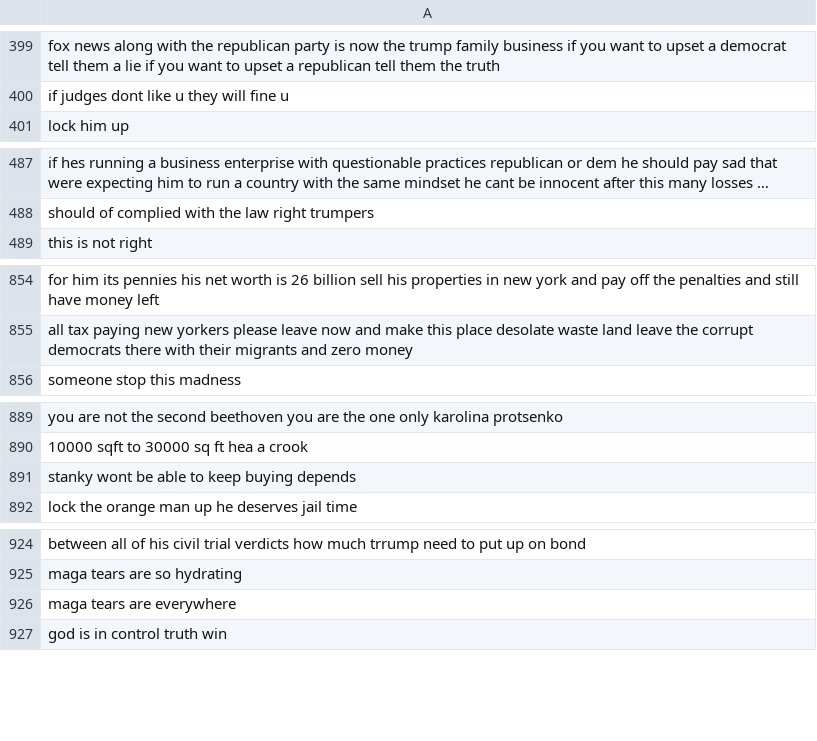
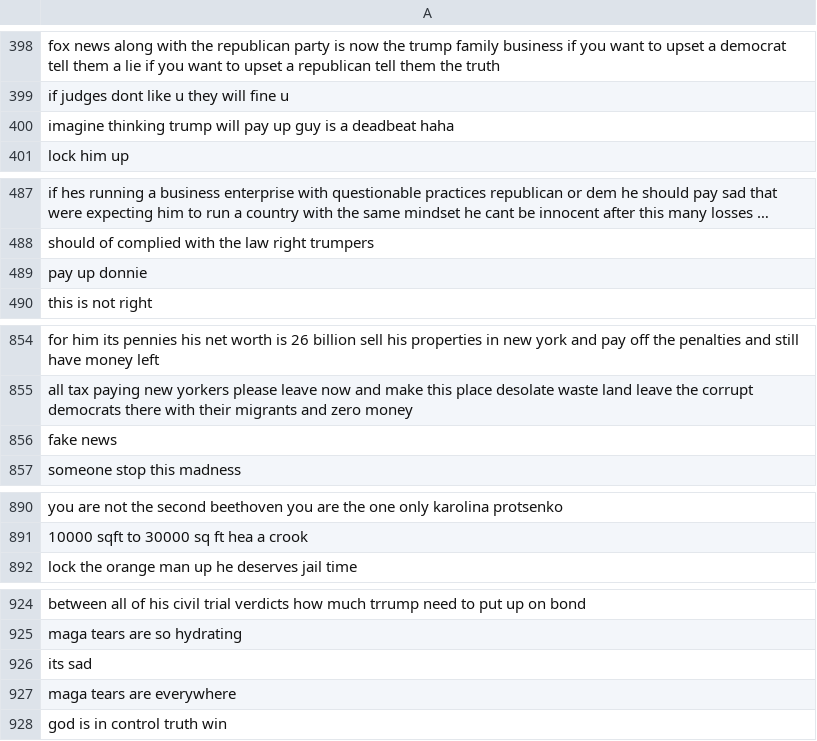
Before and after one commit to tyrionhuu/YouTube_Data_Science, a CSV file: preprocessed_comments/Fox News-Trump ordered to pay $364M, found liable in civil fraud trial-cleaned.csv (was preprocessed_data/Fox News-Trump ordered to pay $364M, found liable in civil fraud trial-cleaned.csv), drawn as a sheet; only a part is shown, gaps mark what is left out; long unchanged cells end in …; removed rows and columns are numbered as before the commit, all else as after; the diff covers the shown part only; the diff names each change by its address in the sheet, - before the commit and + after, or states it on an @@ line.

```diff
--- a/preprocessed_data/Fox News-Trump ordered to pay $364M, found liable in civil fraud trial-cleaned.csv
+++ b/preprocessed_comments/Fox News-Trump ordered to pay $364M, found liable in civil fraud trial-cleaned.csv
+row 400: imagine thinking trump will pay up guy is a deadbeat haha
+row 489: pay up donnie
+row 856: fake news
-row 891: stanky wont be able to keep buying depends
+row 926: its sad
```
Also changed, not shown: 13 added rows, 17 removed rows and 1 moved row elsewhere in this file, preprocessed_comments/Fox News-Trump ordered to pay $364M, found liable in civil fraud trial-tokenized.csv, 49 other files.
